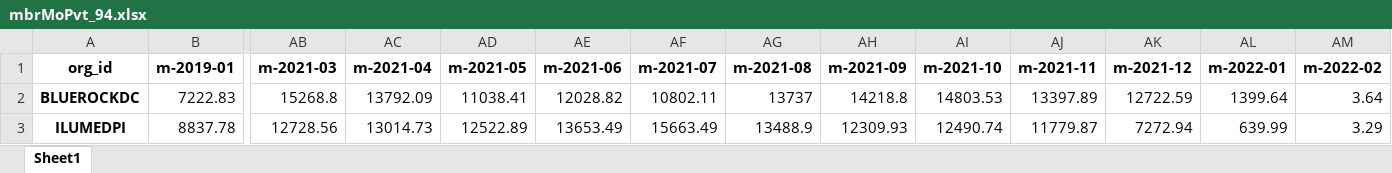
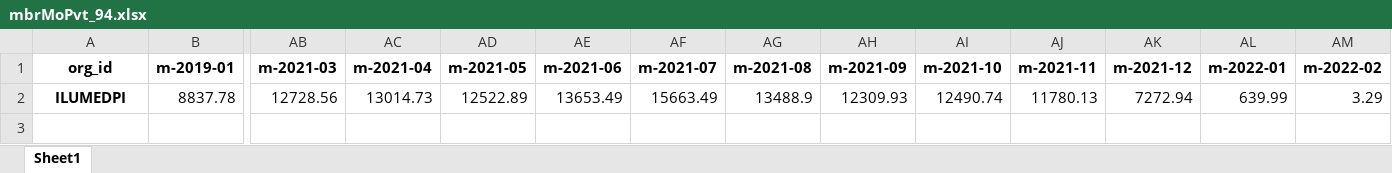
Before and after one commit to mikeoconnor-cj/pythonWrk, an Excel workbook: mbrMoPvt_94.xlsx, sheet Sheet1, drawn as a sheet; only a part is shown, gaps mark what is left out; values as stored, in another font and other column widths than the file's, no borders; removed rows and columns are numbered as before the commit, all else as after; rows hold the shown columns only; the diff names each change by its address in the sheet, - before the commit and + after, or states it on an @@ line.

```diff
--- a/mbrMoPvt_94.xlsx (sheet Sheet1)
+++ b/mbrMoPvt_94.xlsx (sheet Sheet1)
-row 2: BLUEROCKDC | 7222.83 | 15268.8 | 13792.09 | 11038.41 | 12028.82 | 10802.11 | 13737 | 14218.8 | 14803.53 | 13397.89 | 12722.59 | 1399.64 | 3.64
-AJ2 (m-2021-11): 11779.87
+AJ2 (m-2021-11): 11780.13
```
Also changed, not shown: mbrMoPvt_93.xlsx.
